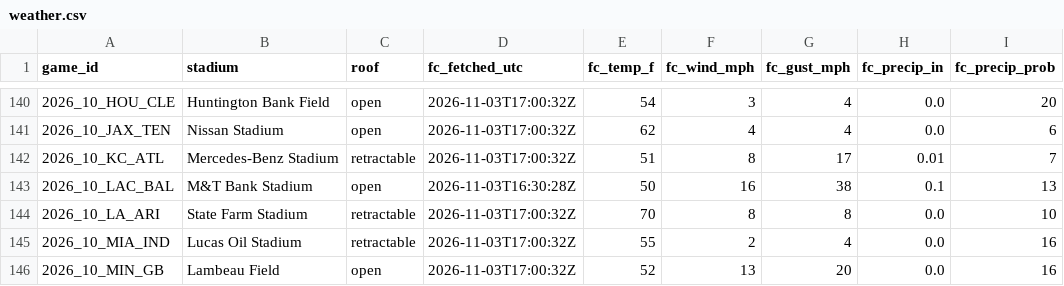
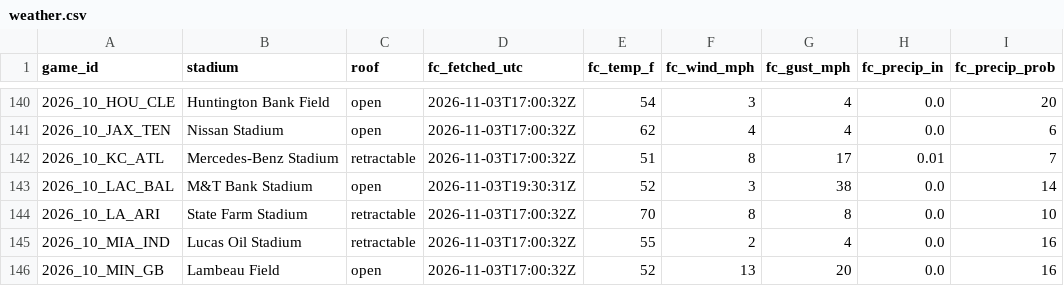
Before and after one commit to mvpeterson0-netizen/NFL-Odds-Tracker, a CSV file: data/weather.csv, drawn as a sheet; only a part is shown, gaps mark what is left out; the diff names each change by its address in the sheet, - before the commit and + after, or states it on an @@ line.

```diff
--- a/data/weather.csv
+++ b/data/weather.csv
-D143 (fc_fetched_utc): 2026-11-03T16:30:28Z
+D143 (fc_fetched_utc): 2026-11-03T19:30:31Z
-E143 (fc_temp_f): 50
+E143 (fc_temp_f): 52
-F143 (fc_wind_mph): 16
+F143 (fc_wind_mph): 3
-H143 (fc_precip_in): 0.1
+H143 (fc_precip_in): 0.0
-I143 (fc_precip_prob): 13
+I143 (fc_precip_prob): 14
```
Also changed, not shown: data/pull_log.csv, data/runs/2026-11.csv, 7 other files.
